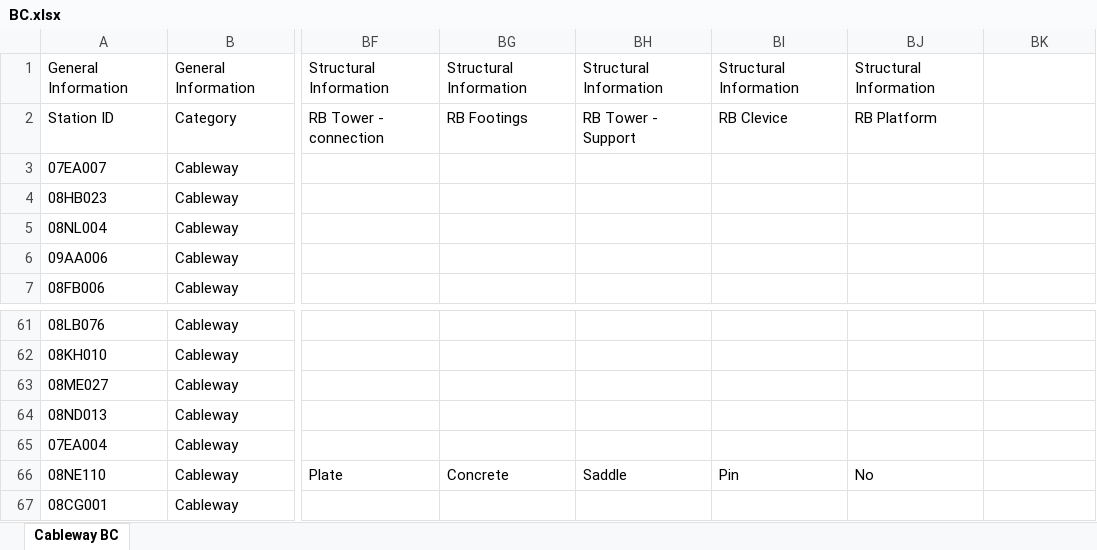
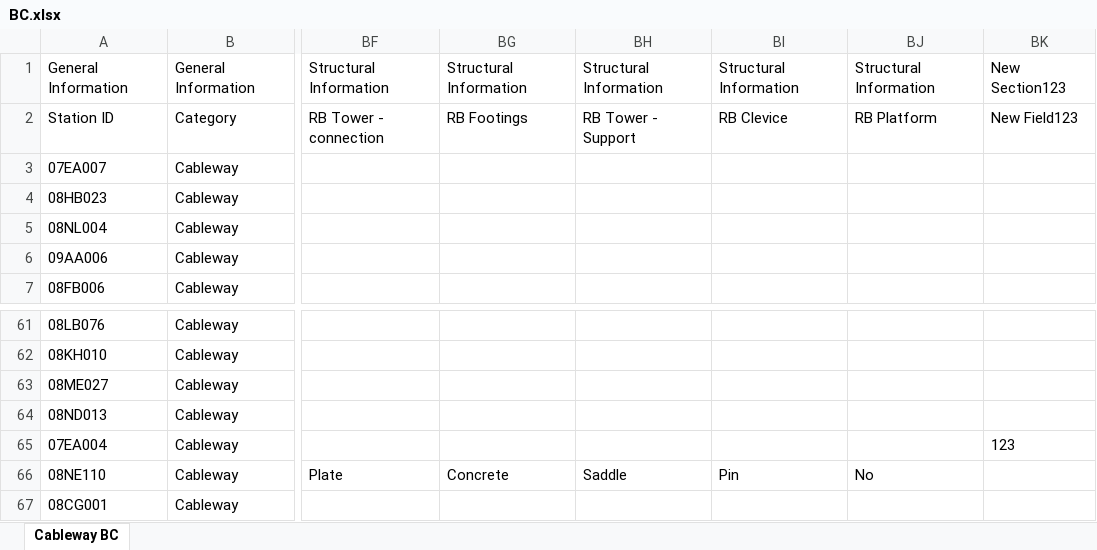
Before and after one commit to JustinRaoECCC/nhs-infrastructure-map-electron, an Excel workbook: data/locations/BC.xlsx, sheet Cableway BC, drawn as a sheet; only a part is shown, gaps mark what is left out; values as stored, in another font and other column widths than the file's, no borders; the diff names each change by its address in the sheet, - before the commit and + after, or states it on an @@ line.

```diff
--- a/data/locations/BC.xlsx (sheet Cableway BC)
+++ b/data/locations/BC.xlsx (sheet Cableway BC)
-BK1: (empty)
+BK1: New Section123
-BK2: (empty)
+BK2: New Field123
-BK65: (empty)
+BK65: 123
```
Also changed, not shown: data/lookups.xlsx, 7 other files.
